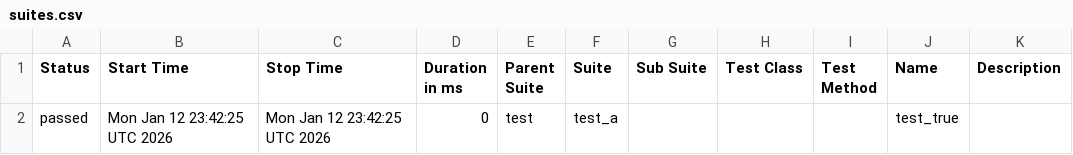
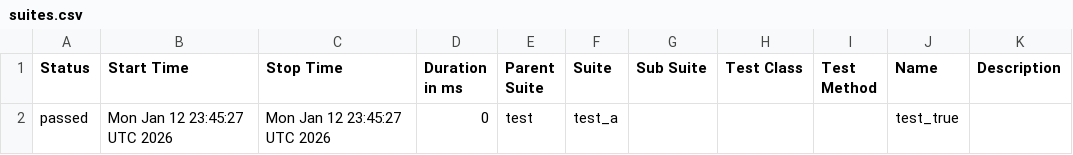
Before and after one commit to Valerii-Synenko/GhPyTry, a CSV file: data/suites.csv, drawn as a sheet.

```diff
--- a/data/suites.csv
+++ b/data/suites.csv
@@ -1,2 +1,2 @@
 "Status","Start Time","Stop Time","Duration in ms","Parent Suite","Suite","Sub Suite","Test Class","Test Method","Name","Description"
-"passed","Mon Jan 12 23:42:25 UTC 2026","Mon Jan 12 23:42:25 UTC 2026","0","test","test_a","","","","test_true",""
+"passed","Mon Jan 12 23:45:27 UTC 2026","Mon Jan 12 23:45:27 UTC 2026","0","test","test_a","","","","test_true",""
```
Also changed, not shown: 21 other files.
